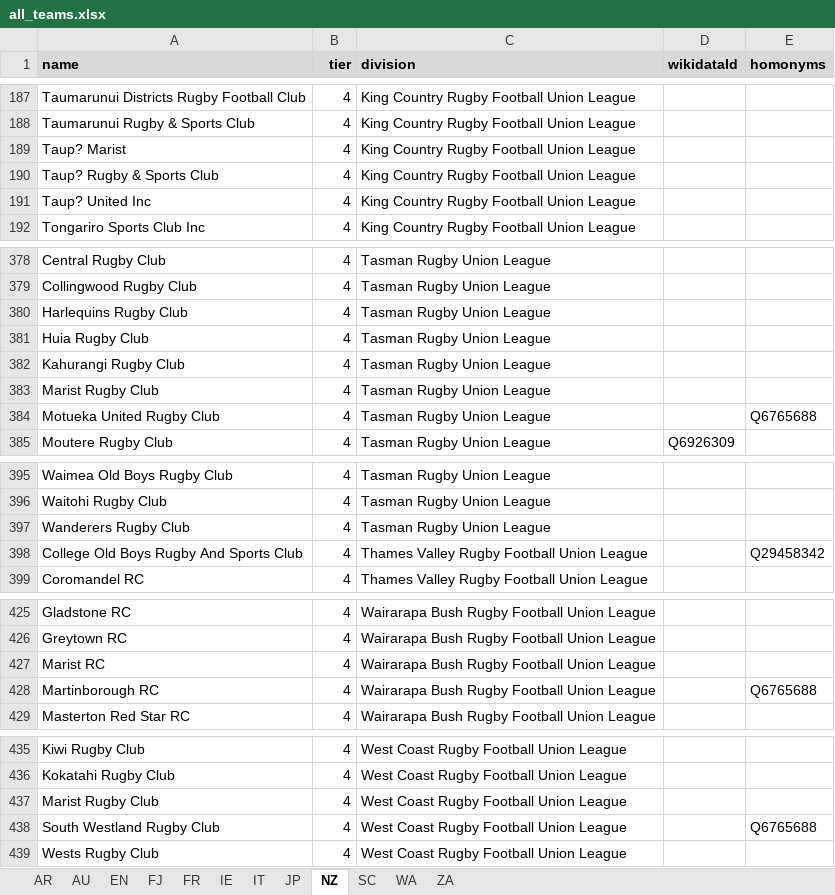
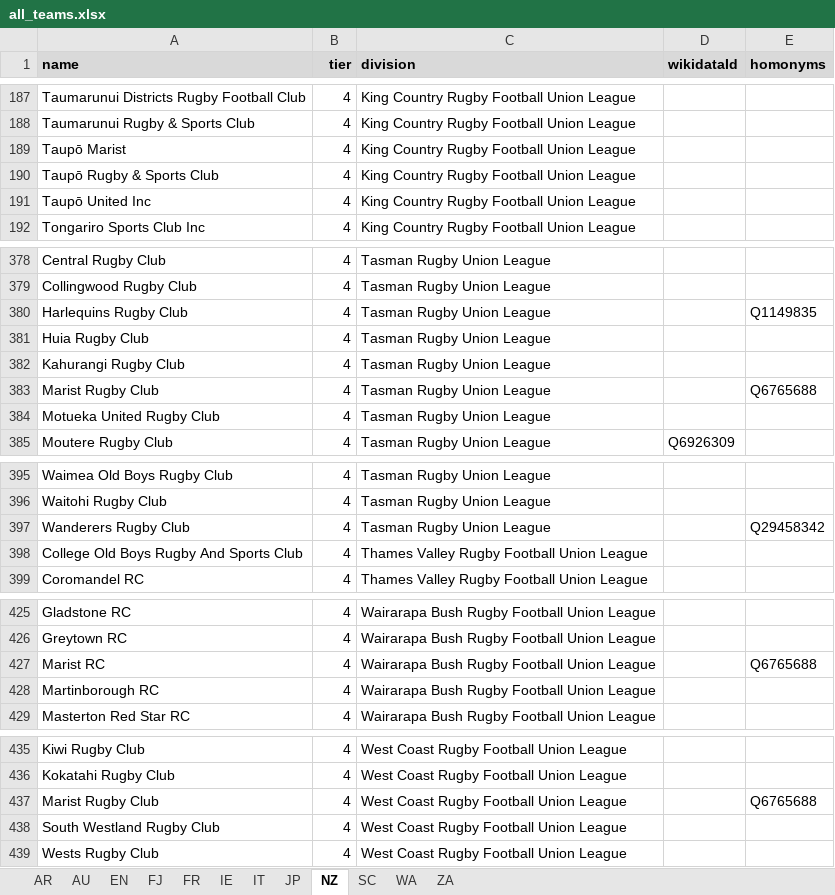
Before and after one commit to CompNet/RugbyScope, an Excel workbook: data/references/all_teams.xlsx, sheet NZ, drawn as a sheet; only a part is shown, gaps mark what is left out; values as stored, in another font and other column widths than the file's, no borders; the diff covers the shown part only; the diff names each change by its address in the sheet, - before the commit and + after, or states it on an @@ line.

Commit message:
still working on the ref team list

```diff
--- a/data/references/all_teams.xlsx (sheet NZ)
+++ b/data/references/all_teams.xlsx (sheet NZ)
-A189 (name): Taup? Marist
+A189 (name): Taupō Marist
-A190 (name): Taup? Rugby & Sports Club
+A190 (name): Taupō Rugby & Sports Club
-A191 (name): Taup? United Inc
+A191 (name): Taupō United Inc
-E380 (homonyms): (empty)
+E380 (homonyms): Q1149835
-E383 (homonyms): (empty)
+E383 (homonyms): Q6765688
-E384 (homonyms): Q6765688
+E384 (homonyms): (empty)
-E397 (homonyms): (empty)
+E397 (homonyms): Q29458342
-E398 (homonyms): Q29458342
+E398 (homonyms): (empty)
-E427 (homonyms): (empty)
+E427 (homonyms): Q6765688
-E428 (homonyms): Q6765688
+E428 (homonyms): (empty)
-E437 (homonyms): (empty)
+E437 (homonyms): Q6765688
-E438 (homonyms): Q6765688
+E438 (homonyms): (empty)
```
Also changed, not shown: 5 edited cells elsewhere in this sheet, sheet ZA, sheet AU, sheet IE, sheet AR, sheet EN, sheet IT, 23 other files.
